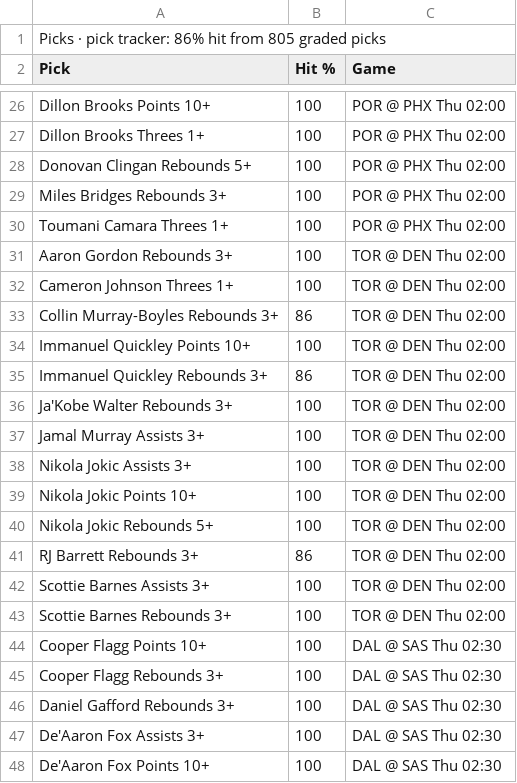
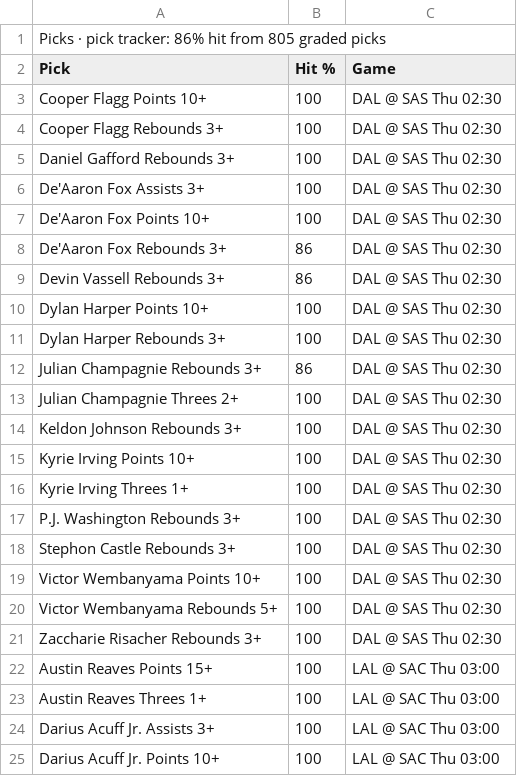
Before and after one commit to 7wilite7/Nba-Stats, a CSV file: out/PHONE_2627.csv, drawn as a sheet; only a part is shown, gaps mark what is left out; the shorter side is filled out with more unchanged rows; removed rows and columns are numbered as before the commit, all else as after; the diff covers the shown part only; the diff names each change by its address in the sheet, - before the commit and + after, or states it on an @@ line.

```diff
--- a/out/PHONE_2627.csv
+++ b/out/PHONE_2627.csv
-row 26: Dillon Brooks Points 10+ | 100 | POR @ PHX Thu 02:00
-row 27: Dillon Brooks Threes 1+ | 100 | POR @ PHX Thu 02:00
-row 28: Donovan Clingan Rebounds 5+ | 100 | POR @ PHX Thu 02:00
-row 29: Miles Bridges Rebounds 3+ | 100 | POR @ PHX Thu 02:00
-row 30: Toumani Camara Threes 1+ | 100 | POR @ PHX Thu 02:00
-row 31: Aaron Gordon Rebounds 3+ | 100 | TOR @ DEN Thu 02:00
-row 32: Cameron Johnson Threes 1+ | 100 | TOR @ DEN Thu 02:00
-row 33: Collin Murray-Boyles Rebounds 3+ | 86 | TOR @ DEN Thu 02:00
-row 34: Immanuel Quickley Points 10+ | 100 | TOR @ DEN Thu 02:00
-row 35: Immanuel Quickley Rebounds 3+ | 86 | TOR @ DEN Thu 02:00
-row 36: Ja'Kobe Walter Rebounds 3+ | 100 | TOR @ DEN Thu 02:00
-row 37: Jamal Murray Assists 3+ | 100 | TOR @ DEN Thu 02:00
-row 38: Nikola Jokic Assists 3+ | 100 | TOR @ DEN Thu 02:00
-row 39: Nikola Jokic Points 10+ | 100 | TOR @ DEN Thu 02:00
-row 40: Nikola Jokic Rebounds 5+ | 100 | TOR @ DEN Thu 02:00
-row 41: RJ Barrett Rebounds 3+ | 86 | TOR @ DEN Thu 02:00
-row 42: Scottie Barnes Assists 3+ | 100 | TOR @ DEN Thu 02:00
-row 43: Scottie Barnes Rebounds 3+ | 100 | TOR @ DEN Thu 02:00
```
Also changed, not shown: 9 added rows and 23 removed rows elsewhere in this file, out/GAMES_2627.csv, out/GAMES_blend.csv, 15 other files.
